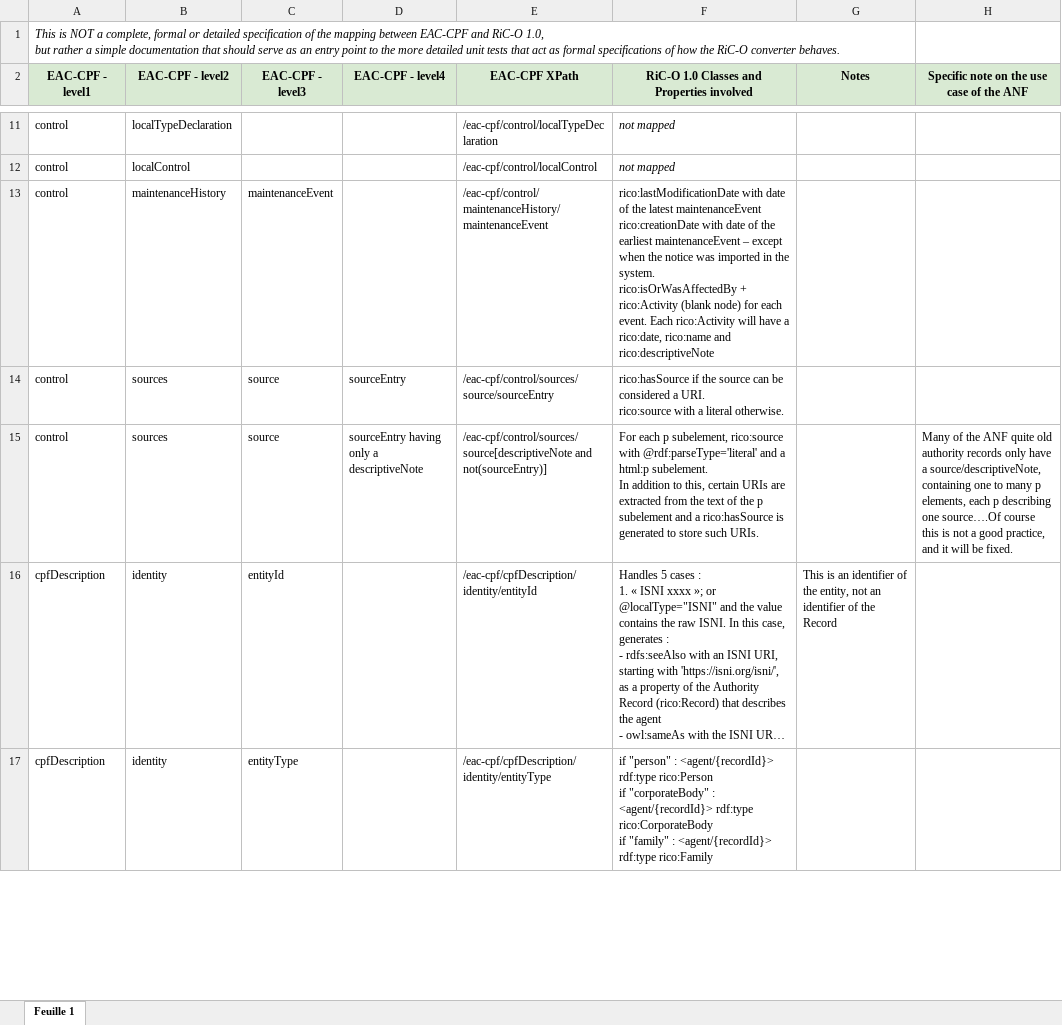
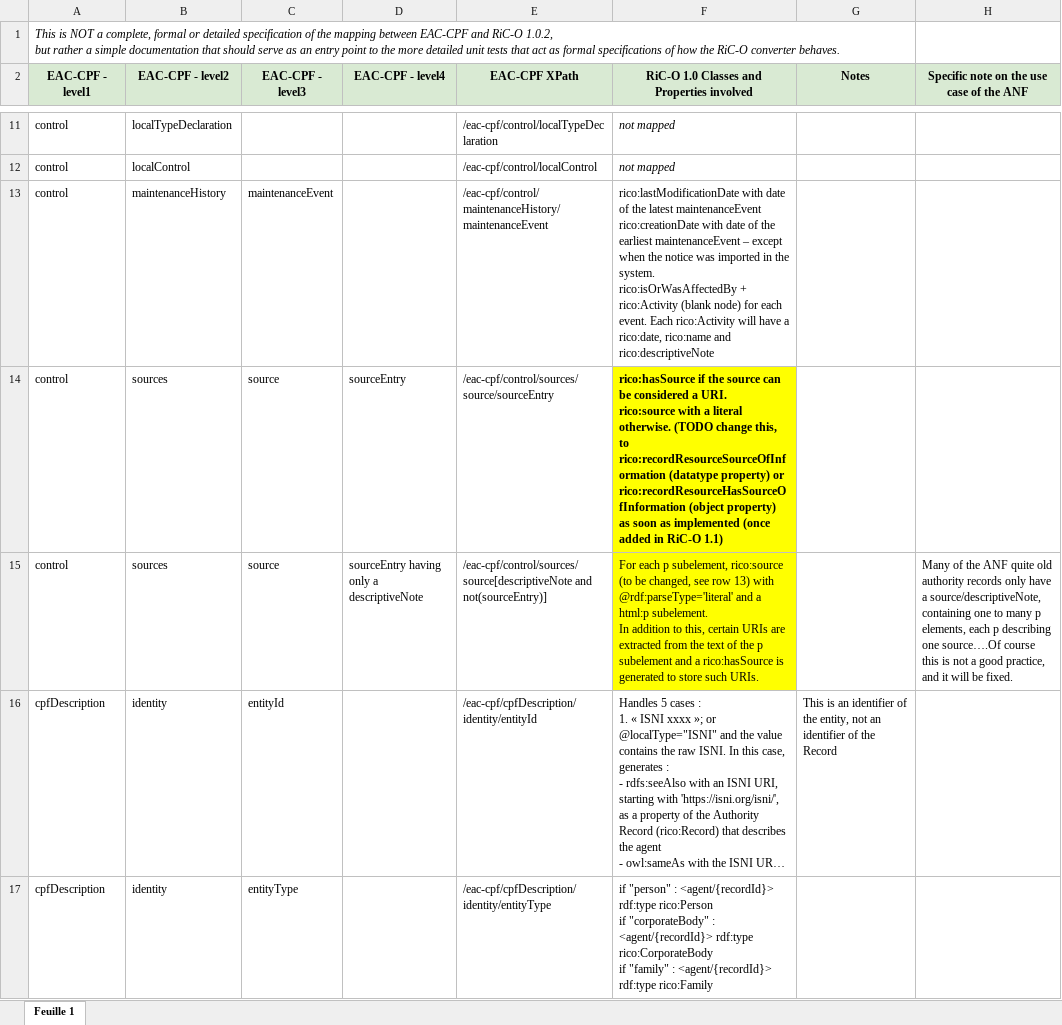
Before and after one commit to ArchivesNationalesFR/rico-converter, an Excel workbook: docs/EAC_to_RiC-O_1.0.2_documentation.xlsx, sheet Feuille 1, drawn as a sheet; only a part is shown, gaps mark what is left out; long unchanged cells end in …; values as stored, in another font and other column widths than the file's, no borders; ↵ is a line break in a cell; the diff covers the shown part only; the diff names each change by its address in the sheet, - before the commit and + after, or states it on an @@ line.

```diff
--- a/docs/EAC_to_RiC-O_1.0.2_documentation.xlsx (sheet Feuille 1)
+++ b/docs/EAC_to_RiC-O_1.0.2_documentation.xlsx (sheet Feuille 1)
-A1 (EAC-CPF - level1): …and RiC-O 1.0, ↵ but rather…
+A1 (EAC-CPF - level1): …and RiC-O 1.0.2, ↵ but rather…
-F14: …literal otherwise.
+F14: …literal otherwise. (TODO change this, to rico:recordResourceSourceOfInformation (datatype property) or rico:recordResourceHasSourceOfInformation (object property) as soon as implemented (once added in RiC-O 1.1)
-F14:F15 fill: none
+F14:F15 fill: #FFFF00
-F14 bold: off
+F14 bold: on
-F15: …subelement, rico:source with @rdf:parseType='literal'…
+F15: …subelement, rico:source (to be changed, see row 13) with @rdf:parseType='literal'…
```
Also changed, not shown: 12 edited cells and cell formats elsewhere in this sheet, docs/EAD_to_RiC-O_1.0.2_documentation.xlsx.
